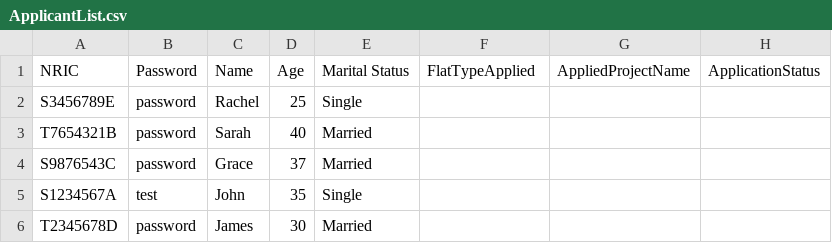
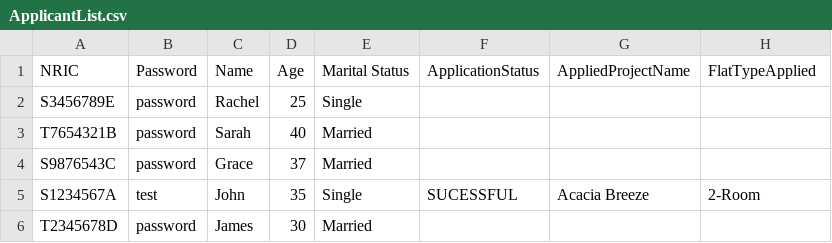
Before and after one commit to AlwinSingh/HDBSystem, a CSV file: data/ApplicantList.csv, drawn as a sheet.

```diff
--- a/data/ApplicantList.csv
+++ b/data/ApplicantList.csv
@@ -1,2 +1,2 @@
-NRIC,Password,Name,Age,Marital Status,FlatTypeApplied,AppliedProjectName,ApplicationStatus
+NRIC,Password,Name,Age,Marital Status,ApplicationStatus,AppliedProjectName,FlatTypeApplied
 S3456789E,password,Rachel,25,Single,,,
@@ -4,3 +4,3 @@ T7654321B,password,Sarah,40,Married,,,
 S9876543C,password,Grace,37,Married,,,
-S1234567A,test,John,35,Single,,,
+S1234567A,test,John,35,Single,SUCESSFUL,Acacia Breeze,2-Room
 T2345678D,password,James,30,Married,,,
```
Also changed, not shown: data/ProjectList.csv, 22 other files.
